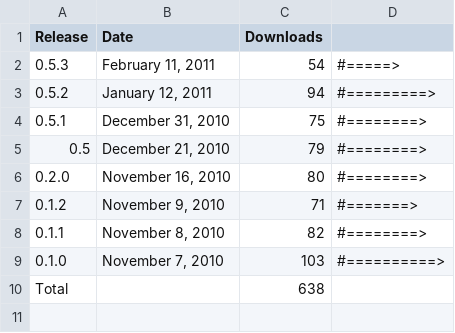
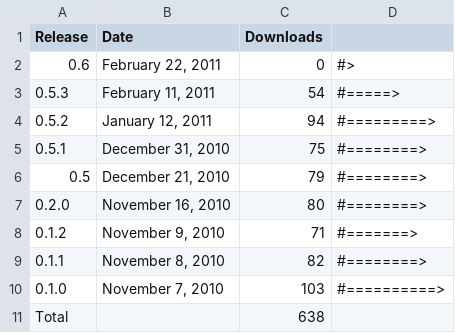
Before and after one commit to prody/ProDy, a CSV file: doc/_static/pypi_statistics.csv, drawn as a sheet.

```diff
--- a/doc/_static/pypi_statistics.csv
+++ b/doc/_static/pypi_statistics.csv
@@ -1,2 +1,3 @@
 Release;Date;Downloads;
+0.6;February 22, 2011;0;#>
 0.5.3;February 11, 2011;54;#=====>
```
Also changed, not shown: doc/_static/pypi_downloads.csv, 13 other files.
